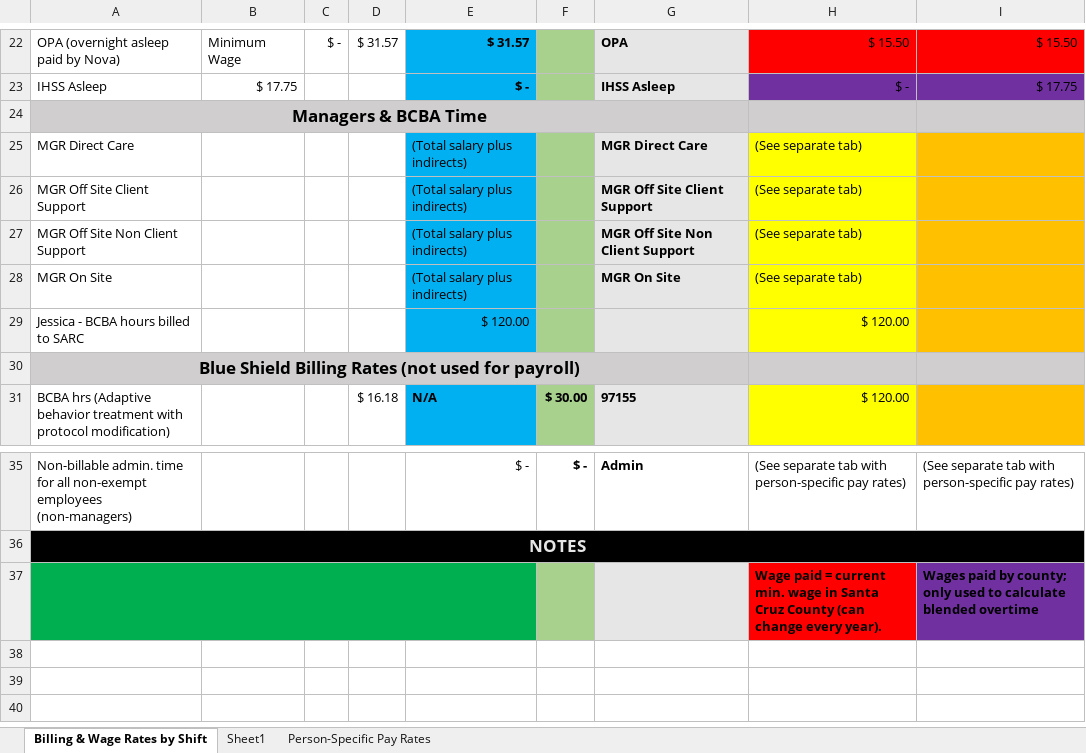
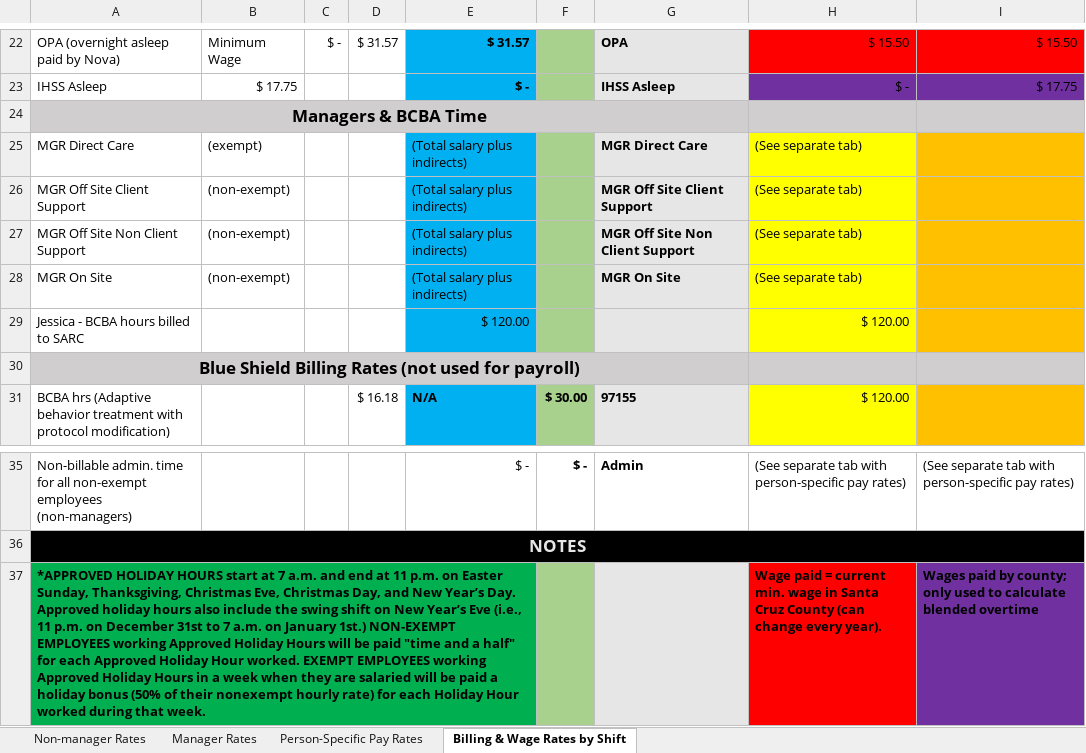
Before and after one commit to HaosenHe/nova-data-processing-tool, an Excel workbook: billing.xlsx, sheet Billing & Wage Rates by Shift, drawn as a sheet; only a part is shown, gaps mark what is left out; values as stored, in another font and other column widths than the file's, no borders; the diff names each change by its address in the sheet, - before the commit and + after, or states it on an @@ line.

```diff
--- a/billing.xlsx (sheet Billing & Wage Rates by Shift)
+++ b/billing.xlsx (sheet Billing & Wage Rates by Shift)
-sheet tab: Sheet1
+sheet tab: Non-manager Rates
+sheet tab: Manager Rates
@@ sheet tab order changed: Non-manager Rates | Manager Rates | Person-Specific Pay Rates | Billing & Wage Rates by Shift @@
-B25: (empty)
+B25: (exempt)
-B26:B28: (empty)
+B26:B28: (non-exempt)
-A37: (empty)
+A37: *APPROVED HOLIDAY HOURS start at 7 a.m. and end at 11 p.m. on Easter Sunday, Thanksgiving, Christmas Eve, Christmas Day, and New Year’s Day. Approved holiday hours also include the swing shift on New Year’s Eve (i.e., 11 p.m. on December 31st to 7 a.m. on January 1st.) NON-EXEMPT EMPLOYEES working Approved Holiday Hours will be paid "time and a half" for each Approved Holiday Hour worked. EXEMPT EMPLOYEES working Approved Holiday Hours in a week when they are salaried will be paid a holiday bonus (50% of their nonexempt hourly rate) for each Holiday Hour worked during that week.
```
Also changed, not shown: sheet Non-manager Rates, sheet Person-Specific Pay Rates, shift.xlsx, 3 other files.
